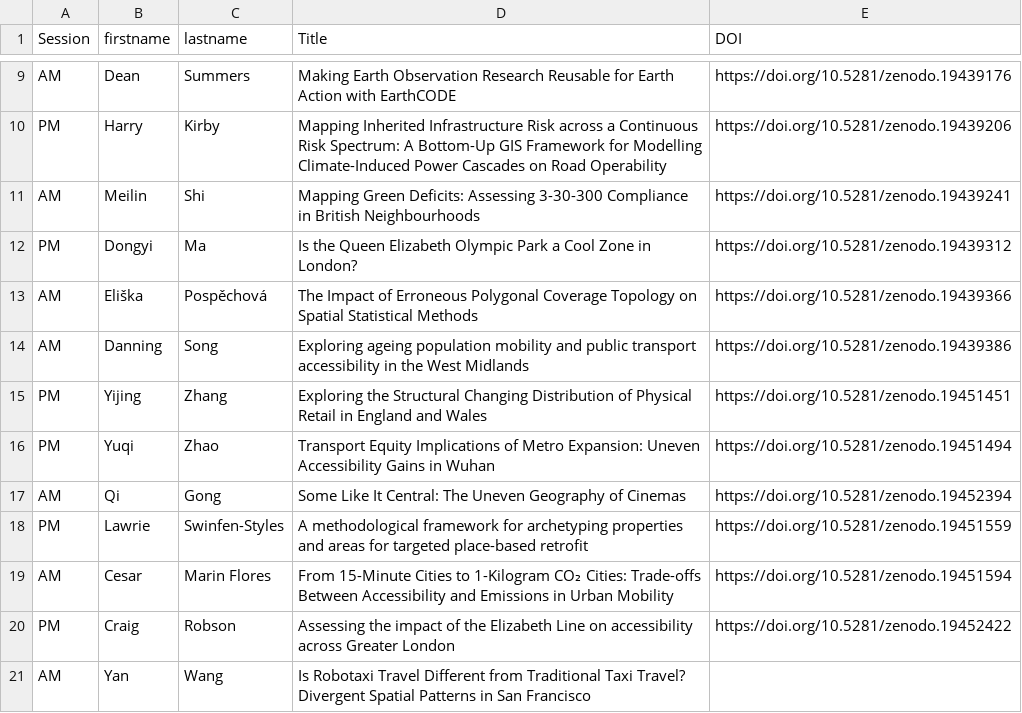
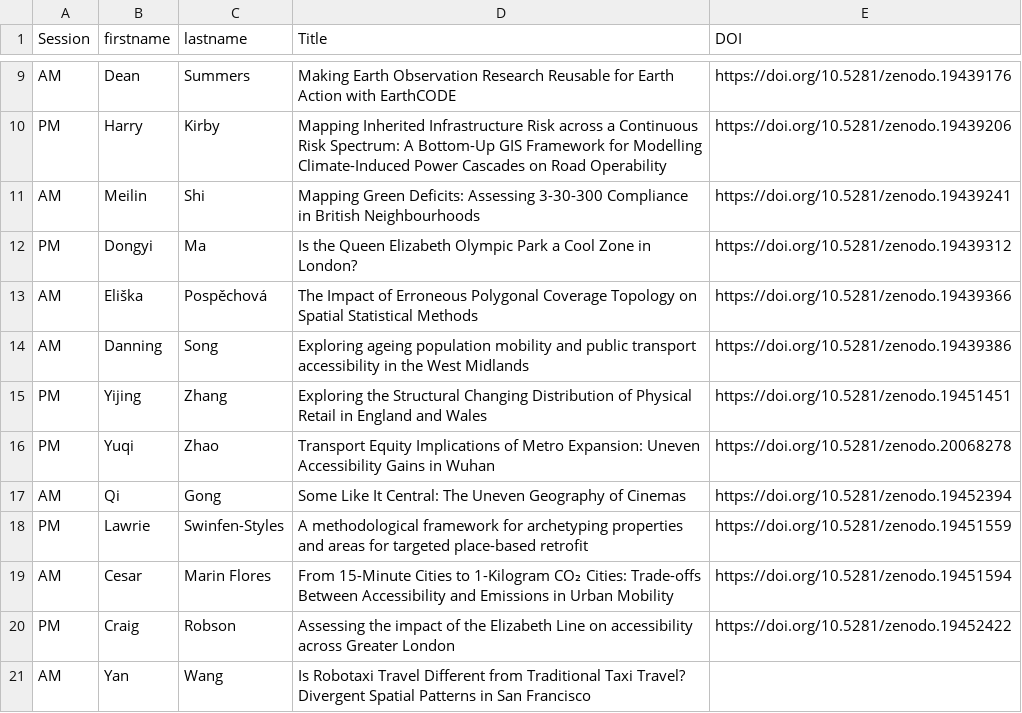
Before and after one commit to Craig-Robson/gisruk2026, a CSV file: program/posters.csv, drawn as a sheet; only a part is shown, gaps mark what is left out.

Commit message:
Update posters.csv - update Yuqi poster paper on Zenodo - new DOI

```diff
--- a/program/posters.csv
+++ b/program/posters.csv
@@ -15,3 +15,3 @@ AM,Danning,Song,Exploring ageing population mobility and public transport access
 PM,Yijing,Zhang,Exploring the Structural Changing Distribution of Physical Retail in England and Wales,https://doi.org/10.5281/zenodo.19451451
-PM,Yuqi,Zhao,Transport Equity Implications of Metro Expansion: Uneven Accessibility Gains in Wuhan,https://doi.org/10.5281/zenodo.19451494
+PM,Yuqi,Zhao,Transport Equity Implications of Metro Expansion: Uneven Accessibility Gains in Wuhan,https://doi.org/10.5281/zenodo.20068278
 AM,Qi,Gong,Some Like It Central: The Uneven Geography of Cinemas,https://doi.org/10.5281/zenodo.19452394
```
